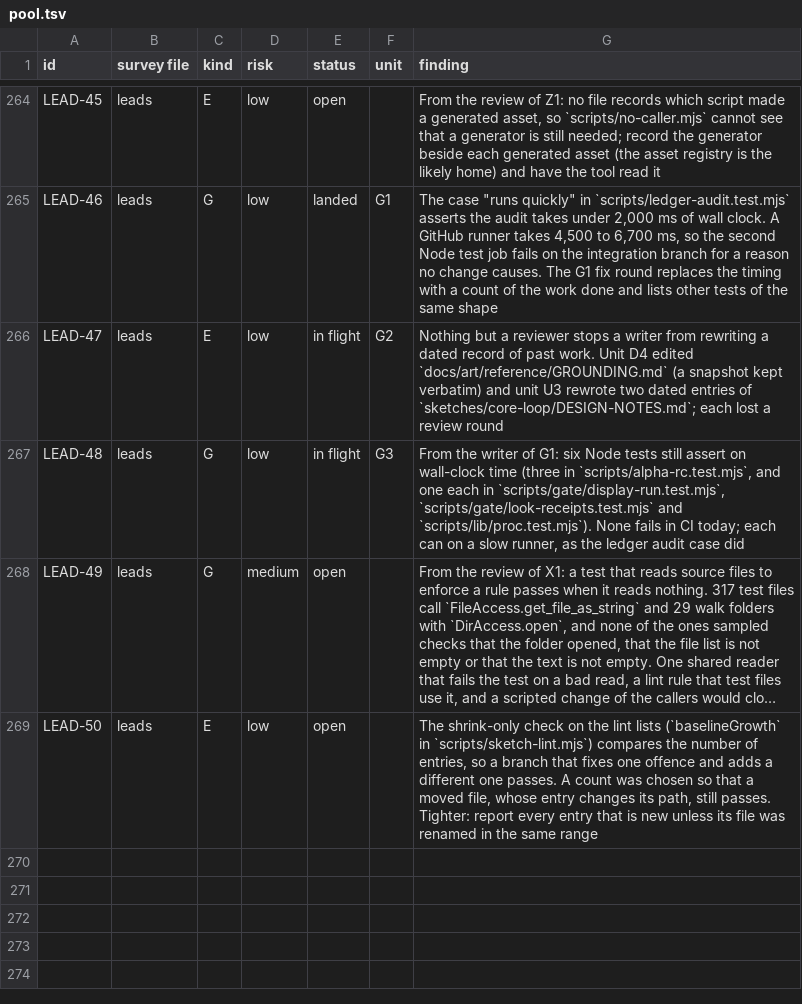
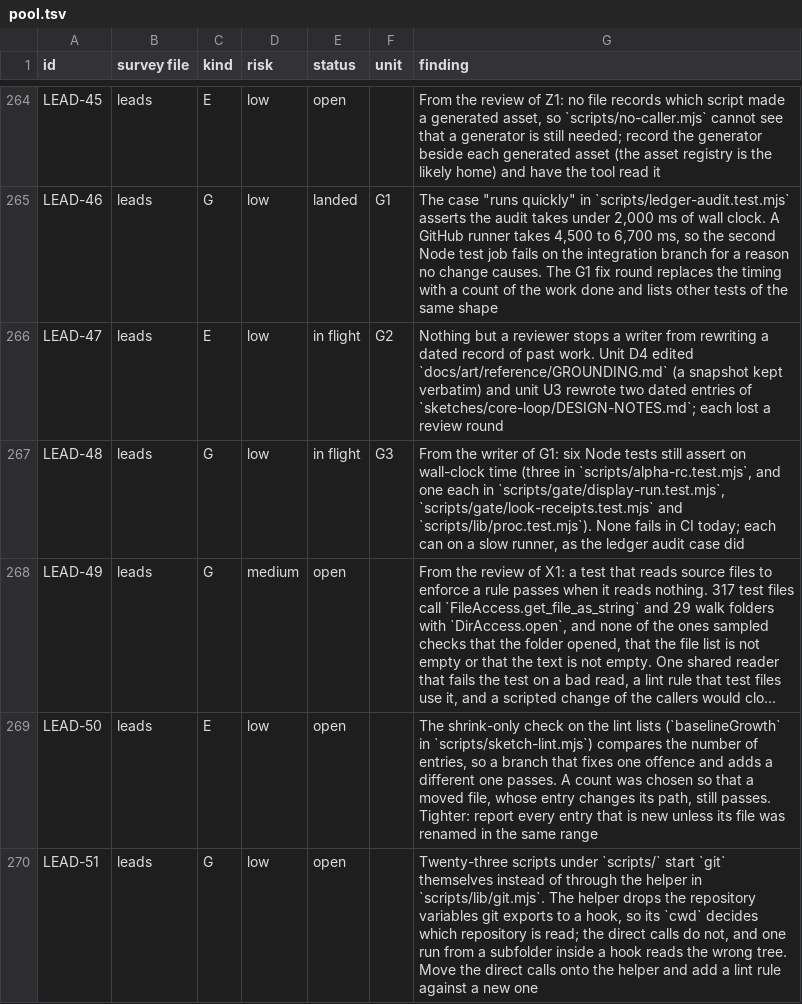
Before and after one commit to bananahana720/scrapkeep, a TSV file: project-guide/handoff/shared/structure-sweep/pool.tsv, drawn as a sheet; only a part is shown, gaps mark what is left out; long unchanged cells end in …; the diff names each change by its address in the sheet, - before the commit and + after, or states it on an @@ line.

```diff
--- a/project-guide/handoff/shared/structure-sweep/pool.tsv
+++ b/project-guide/handoff/shared/structure-sweep/pool.tsv
+row 270: LEAD-51 | leads | G | low | open |  | Twenty-three scripts under `scripts/` start `git` themselves instead of through the helper in `scripts/lib/git.mjs`. The helper drops the repository variables git exports to a hook, so its `cwd` decides which repository is read; the direct calls do not, and one run from a subfolder inside a hook reads the wrong tree. Move the direct calls onto the helper and add a lint rule against a new one
```
Also changed, not shown: project-guide/handoff/shared/structure-sweep/units.tsv, 1 other file.
